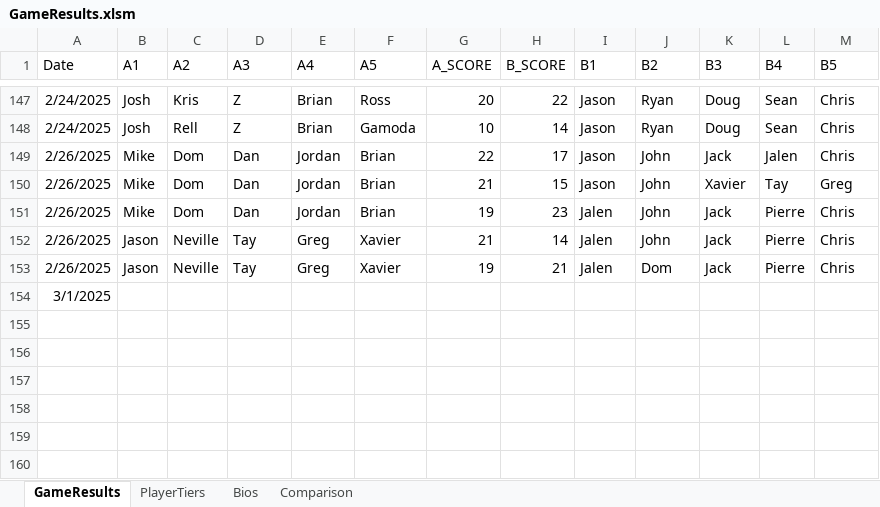
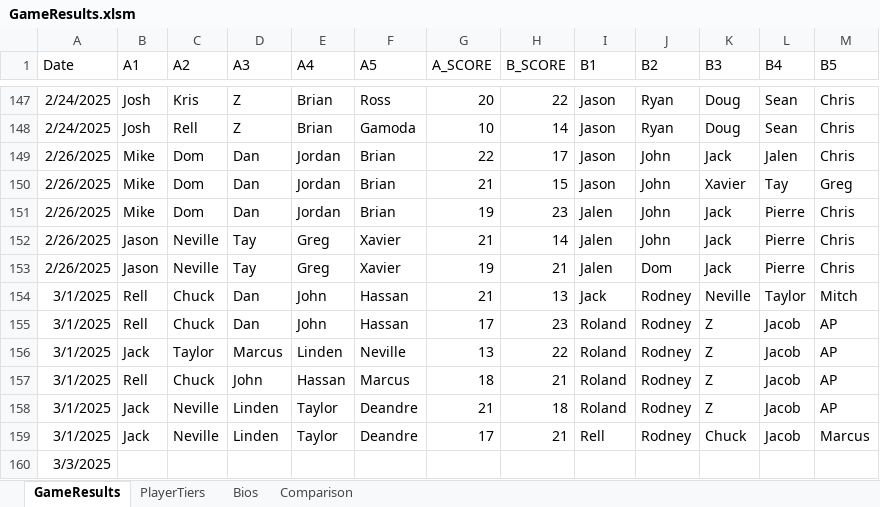
Before and after one commit to jmgjasongardner/naismith-nerds, an Excel workbook: collective_bball/GameResults.xlsm, sheet GameResults, drawn as a sheet; only a part is shown, gaps mark what is left out; values as stored, in another font and other column widths than the file's, no borders; addresses are those after the commit; the diff names each change by its address in the sheet, - before the commit and + after, or states it on an @@ line.

Commit message:
March 1 games update

```diff
--- a/collective_bball/GameResults.xlsm (sheet GameResults)
+++ b/collective_bball/GameResults.xlsm (sheet GameResults)
+row 154: 3/1/2025 | Rell | Chuck | Dan | John | Hassan | 21 | 13 | Jack | Rodney | Neville | Taylor | Mitch
+row 155: 3/1/2025 | Rell | Chuck | Dan | John | Hassan | 17 | 23 | Roland | Rodney | Z | Jacob | AP
+row 156: 3/1/2025 | Jack | Taylor | Marcus | Linden | Neville | 13 | 22 | Roland | Rodney | Z | Jacob | AP
+row 157: 3/1/2025 | Rell | Chuck | John | Hassan | Marcus | 18 | 21 | Roland | Rodney | Z | Jacob | AP
+row 158: 3/1/2025 | Jack | Neville | Linden | Taylor | Deandre | 21 | 18 | Roland | Rodney | Z | Jacob | AP
+row 159: 3/1/2025 | Jack | Neville | Linden | Taylor | Deandre | 17 | 21 | Rell | Rodney | Chuck | Jacob | Marcus
-A160 (Date): 3/1/2025
+A160 (Date): 3/3/2025
```
Also changed, not shown: sheet PlayerTiers.
